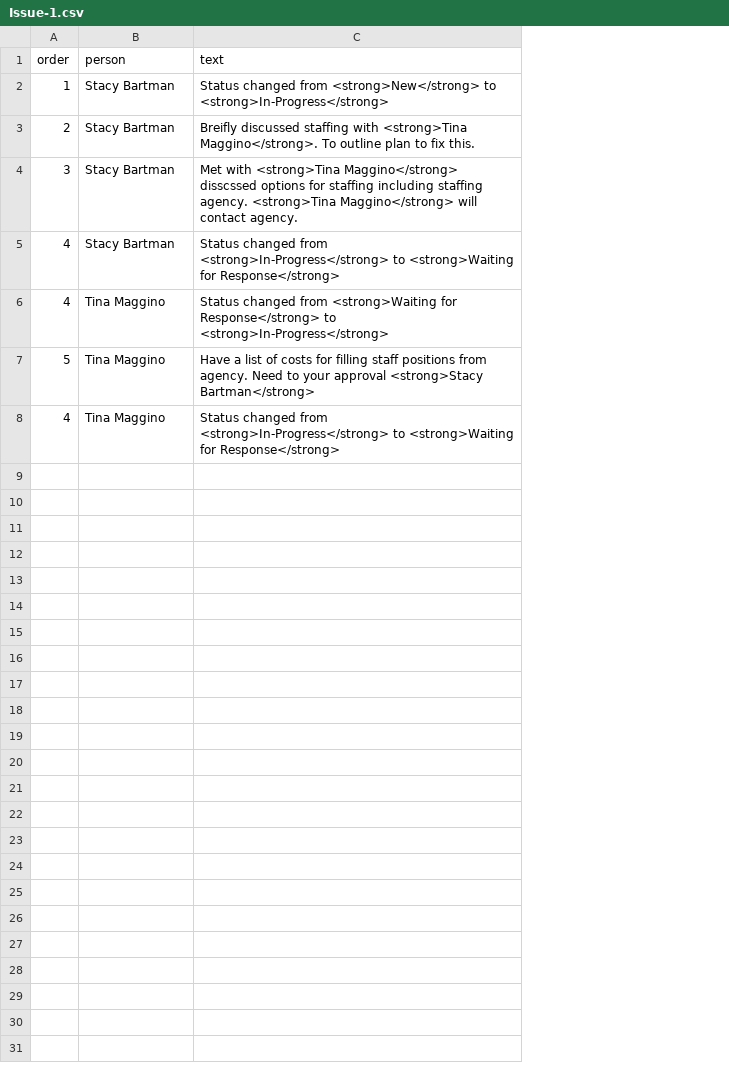
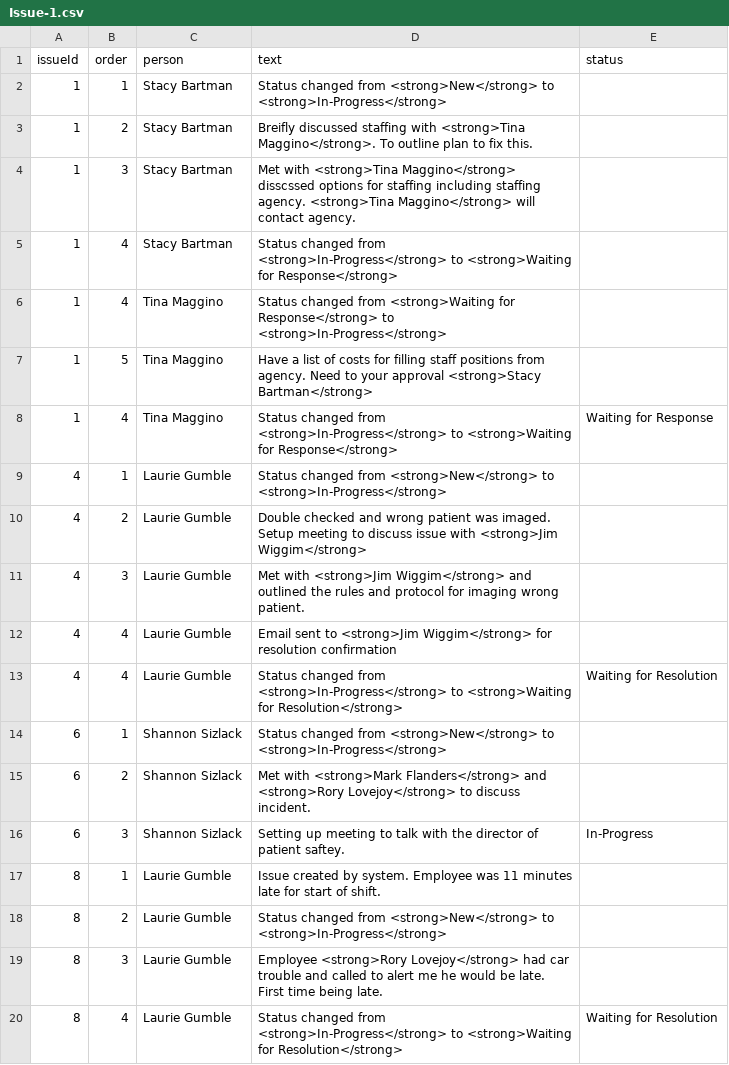
Before and after one commit to chrismcclure/chrismcclure.github.io, a CSV file: files/Issue-1.csv, drawn as a sheet; only a part is shown; the diff covers the shown part only; the diff names each change by its address in the sheet, - before the commit and + after, or states it on an @@ line.

Commit message:
complete the issues

```diff
--- a/files/Issue-1.csv
+++ b/files/Issue-1.csv
+column A (issueId), rows 2-8: all 1
+column E (status), row 8: Waiting for Response
+row 9: 4 | 1 | Laurie Gumble | Status changed from <strong>New</strong> to <strong>In-Progress</strong>
+row 10: 4 | 2 | Laurie Gumble | Double checked and wrong patient was imaged. Setup meeting to discuss issue with <strong>Jim Wiggim</strong>
+row 11: 4 | 3 | Laurie Gumble | Met with <strong>Jim Wiggim</strong> and outlined the rules and protocol for imaging wrong patient.
+row 12: 4 | 4 | Laurie Gumble | Email sent to <strong>Jim Wiggim</strong> for resolution confirmation
+row 13: 4 | 4 | Laurie Gumble | Status changed from <strong>In-Progress</strong> to <strong>Waiting for Resolution</strong> | Waiting for Resolution
+row 14: 6 | 1 | Shannon Sizlack | Status changed from <strong>New</strong> to <strong>In-Progress</strong>
+row 15: 6 | 2 | Shannon Sizlack | Met with <strong>Mark Flanders</strong> and <strong>Rory Lovejoy</strong> to discuss incident.
+row 16: 6 | 3 | Shannon Sizlack | Setting up meeting to talk with the director of patient saftey. | In-Progress
+row 17: 8 | 1 | Laurie Gumble | Issue created by system. Employee was 11 minutes late for start of shift.
+row 18: 8 | 2 | Laurie Gumble | Status changed from <strong>New</strong> to <strong>In-Progress</strong>
+row 19: 8 | 3 | Laurie Gumble | Employee <strong>Rory Lovejoy</strong> had car trouble and called to alert me he would be late. First time being late.
+row 20: 8 | 4 | Laurie Gumble | Status changed from <strong>In-Progress</strong> to <strong>Waiting for Resolution</strong> | Waiting for Resolution
```
Also changed, not shown: 22 added rows elsewhere in this file, files/issues.csv, 14 other files.
